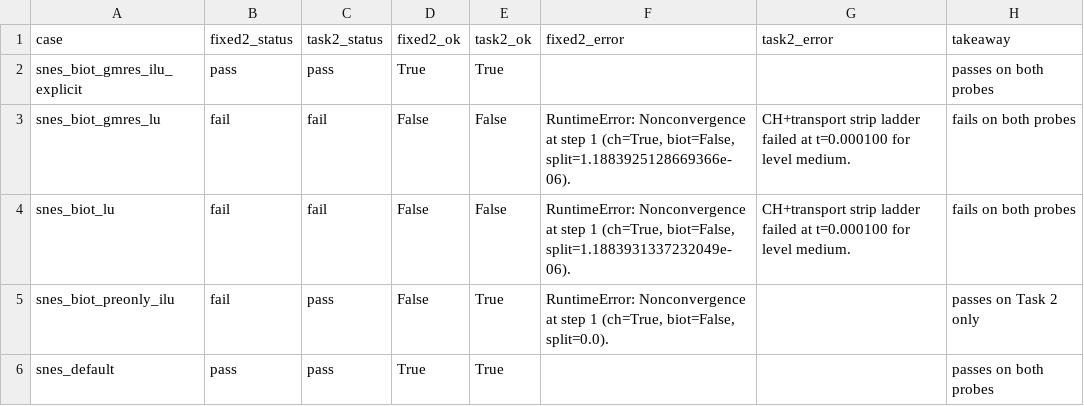
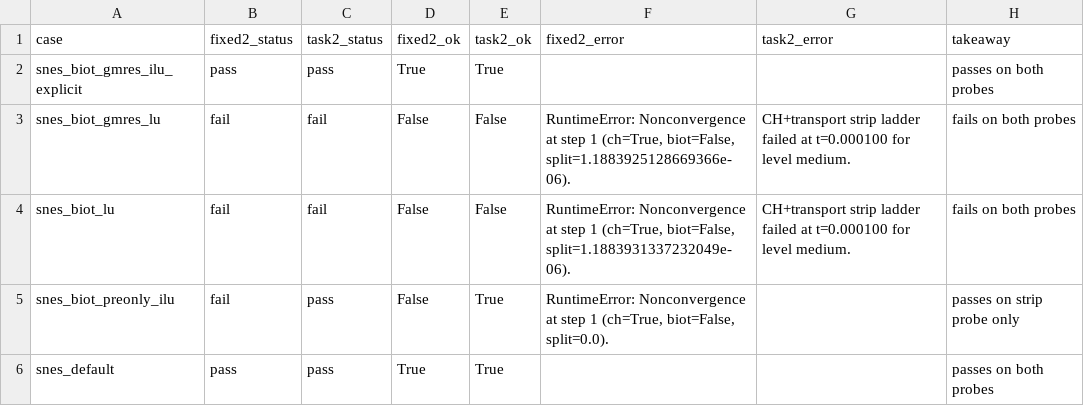
Before and after one commit to fspasqualini/CHB-LG-REPORTS, a CSV file: snes-vs-newton-solver-backend-investigation/tables/cross_probe_summary.csv, drawn as a sheet.

Commit message:
Refresh solver backend investigation study

```diff
--- a/snes-vs-newton-solver-backend-investigation/tables/cross_probe_summary.csv
+++ b/snes-vs-newton-solver-backend-investigation/tables/cross_probe_summary.csv
@@ -4,3 +4,3 @@ snes_biot_gmres_lu,fail,fail,False,False,"RuntimeError: Nonconvergence at step 1
 snes_biot_lu,fail,fail,False,False,"RuntimeError: Nonconvergence at step 1 (ch=True, biot=False, split=1.1883931337232049e-06).",CH+transport strip ladder failed at t=0.000100 for level medium.,fails on both probes
-snes_biot_preonly_ilu,fail,pass,False,True,"RuntimeError: Nonconvergence at step 1 (ch=True, biot=False, split=0.0).",,passes on Task 2 only
+snes_biot_preonly_ilu,fail,pass,False,True,"RuntimeError: Nonconvergence at step 1 (ch=True, biot=False, split=0.0).",,passes on strip probe only
 snes_default,pass,pass,True,True,,,passes on both probes
```
Also changed, not shown: 10 other files.
